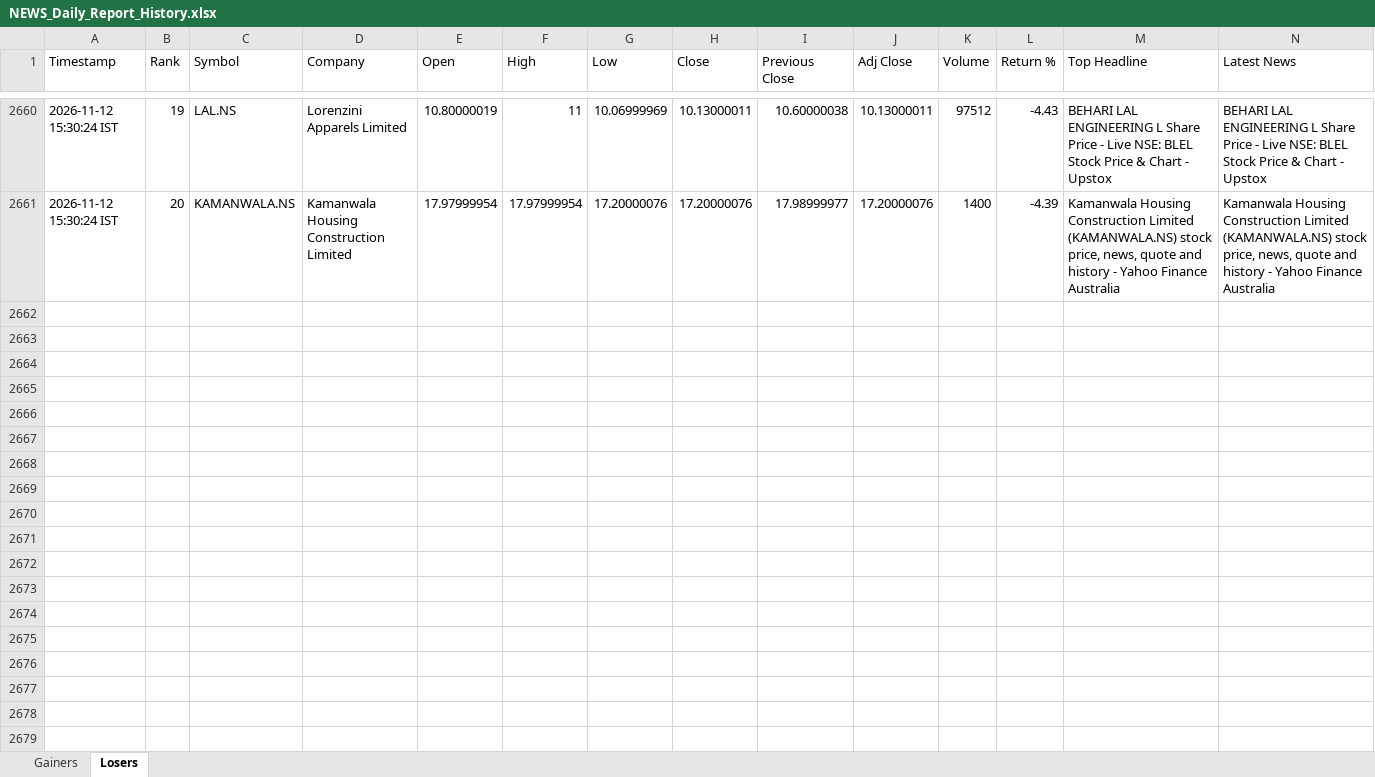
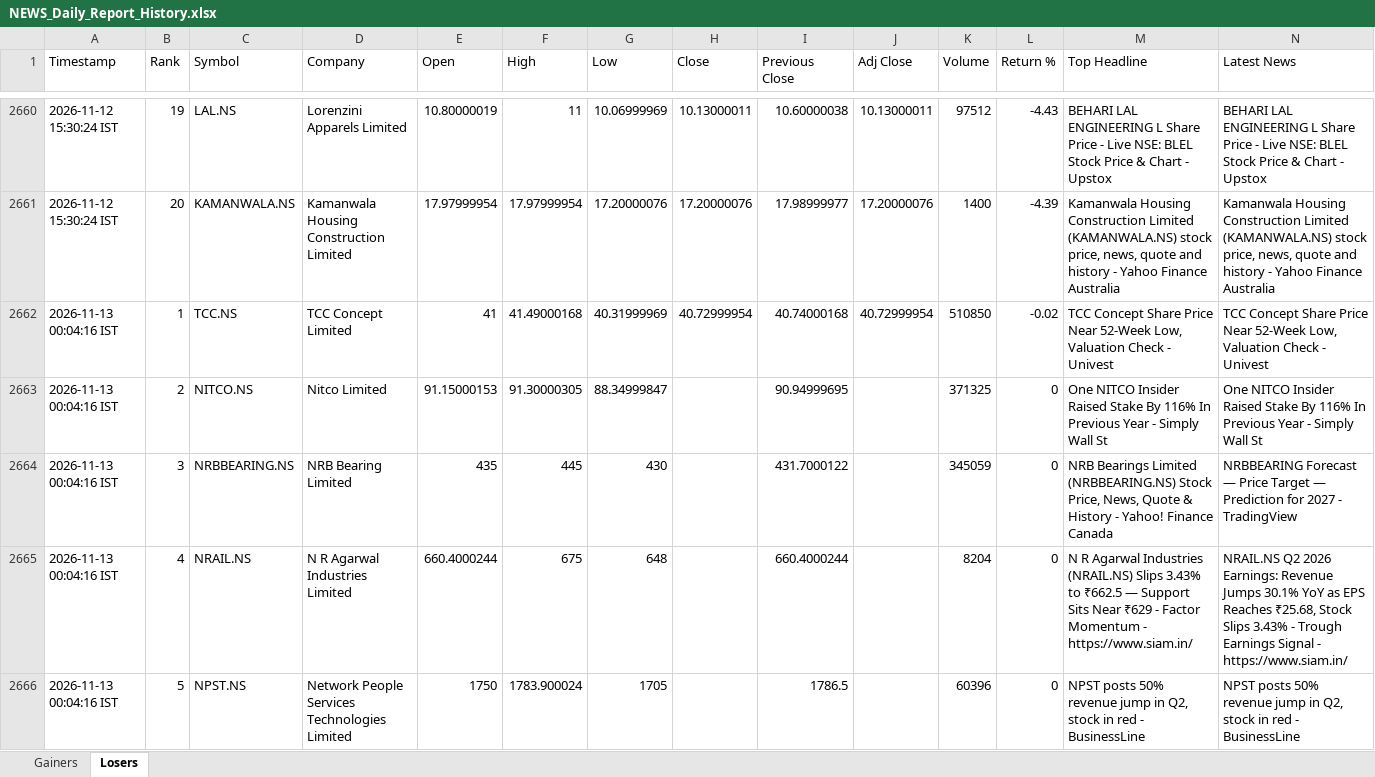
Before and after one commit to PavanSaiNekkala/News_Dividend_Fetcher, an Excel workbook: NEWS_Daily_Report/output/history/NEWS_Daily_Report_History.xlsx, sheet Losers, drawn as a sheet; only a part is shown, gaps mark what is left out; values as stored, in another font and other column widths than the file's, no borders; rows hold the shown columns only; the diff covers the shown part only; the diff names each change by its address in the sheet, - before the commit and + after, or states it on an @@ line.

```diff
--- a/NEWS_Daily_Report/output/history/NEWS_Daily_Report_History.xlsx (sheet Losers)
+++ b/NEWS_Daily_Report/output/history/NEWS_Daily_Report_History.xlsx (sheet Losers)
+row 2662: 2026-11-13 00:04:16 IST | 1 | TCC.NS | TCC Concept Limited | 41 | 41.49000168 | 40.31999969 | 40.72999954 | 40.74000168 | 40.72999954 | 510850 | -0.02 | TCC Concept Share Price Near 52-Week Low, Valuation Check - Univest | TCC Concept Share Price Near 52-Week Low, Valuation Check - Univest
+row 2663: 2026-11-13 00:04:16 IST | 2 | NITCO.NS | Nitco Limited | 91.15000153 | 91.30000305 | 88.34999847 |  | 90.94999695 |  | 371325 | 0 | One NITCO Insider Raised Stake By 116% In Previous Year - Simply Wall St | One NITCO Insider Raised Stake By 116% In Previous Year - Simply Wall St
+row 2664: 2026-11-13 00:04:16 IST | 3 | NRBBEARING.NS | NRB Bearing Limited | 435 | 445 | 430 |  | 431.7000122 |  | 345059 | 0 | NRB Bearings Limited (NRBBEARING.NS) Stock Price, News, Quote & History - Yahoo! Finance Canada | NRBBEARING Forecast — Price Target — Prediction for 2027 - TradingView
+row 2665: 2026-11-13 00:04:16 IST | 4 | NRAIL.NS | N R Agarwal Industries Limited | 660.4000244 | 675 | 648 |  | 660.4000244 |  | 8204 | 0 | N R Agarwal Industries (NRAIL.NS) Slips 3.43% to ₹662.5 — Support Sits Near ₹629 - Factor Momentum - https://www.siam.in/ | NRAIL.NS Q2 2026 Earnings: Revenue Jumps 30.1% YoY as EPS Reaches ₹25.68, Stock Slips 3.43% - Trough Earnings Signal - https://www.siam.in/
+row 2666: 2026-11-13 00:04:16 IST | 5 | NPST.NS | Network People Services Technologies Limited | 1750 | 1783.900024 | 1705 |  | 1786.5 |  | 60396 | 0 | NPST posts 50% revenue jump in Q2, stock in red - BusinessLine | NPST posts 50% revenue jump in Q2, stock in red - BusinessLine
```
Also changed, not shown: 15 added rows elsewhere in this sheet, sheet Gainers, NEWS_Daily_Report/output/latest/NEWS_Daily_Report.xlsx.
